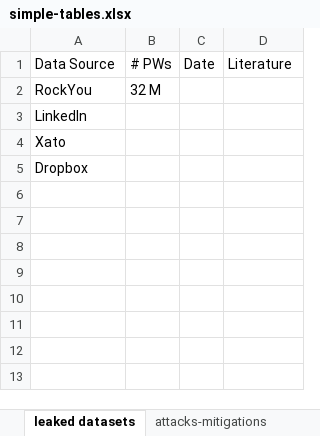
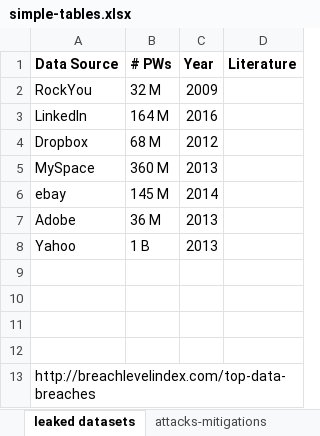
Before and after one commit to TobiasSeitz/Dissertation, an Excel workbook: raw/tables/simple-tables.xlsx, sheet leaked datasets, drawn as a sheet; values as stored, in another font and other column widths than the file's, no borders; addresses are those after the commit; the diff names each change by its address in the sheet, - before the commit and + after, or states it on an @@ line.

```diff
--- a/raw/tables/simple-tables.xlsx (sheet leaked datasets)
+++ b/raw/tables/simple-tables.xlsx (sheet leaked datasets)
-A1:D1 bold: off
+A1:D1 bold: on
-C1: Date
+C1: Year
-C2 (Year): (empty)
+C2 (Year): 2009
-B3 (# PWs): (empty)
+B3 (# PWs): 164 M
-C3 (Year): (empty)
+C3 (Year): 2016
+row 4: Dropbox | 68 M | 2012
+row 5: MySpace | 360 M | 2013
+row 6: ebay | 145 M | 2014
+row 7: Adobe | 36 M | 2013
+row 8: Yahoo | 1 B | 2013
-A9 (Data Source): Xato
+A9 (Data Source): (empty)
+row 10: (empty)
+row 11: (empty)
+row 12: (empty)
-A13 (Data Source): Dropbox
+A13 (Data Source): http://breachlevelindex.com/top-data-breaches
```
Also changed, not shown: 4 other files.
